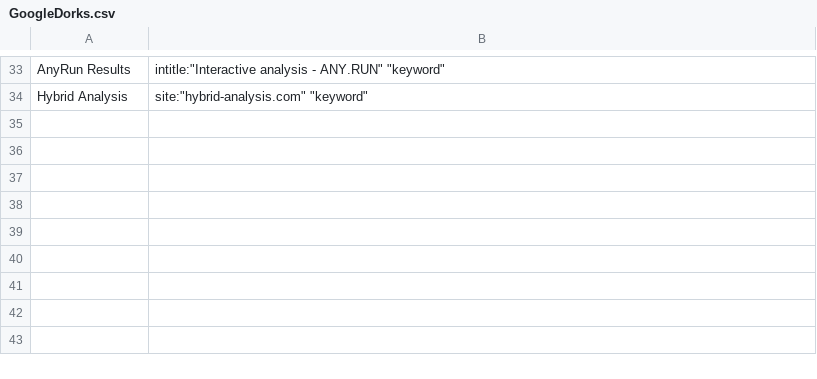
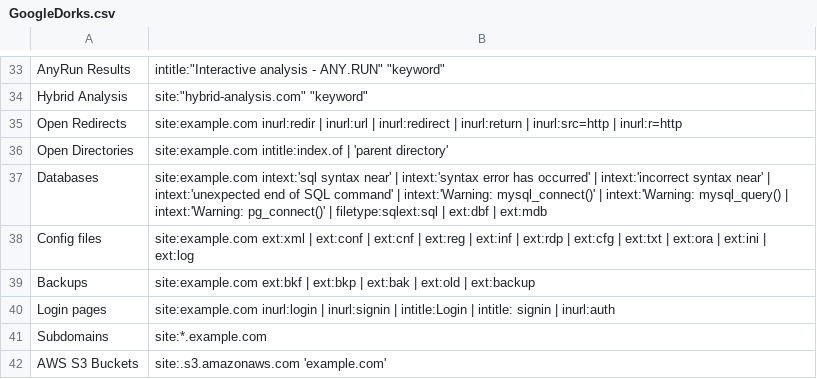
Before and after one commit to BushidoUK/OSINT-SearchOperators, a CSV file: GoogleDorks.csv, drawn as a sheet; only a part is shown, gaps mark what is left out.

Commit message:
Update GoogleDorks.csv

```diff
--- a/GoogleDorks.csv
+++ b/GoogleDorks.csv
@@ -34 +34,9 @@ AnyRun Results,"intitle:""Interactive analysis - ANY.RUN"" ""keyword"""
 Hybrid Analysis,"site:""hybrid-analysis.com"" ""keyword"""
+Open Redirects,site:example.com inurl:redir | inurl:url | inurl:redirect | inurl:return | inurl:src=http | inurl:r=http
+Open Directories,site:example.com intitle:index.of  | 'parent directory'
+Databases,site:example.com intext:'sql syntax near' | intext:'syntax error has occurred' | intext:'incorrect syntax near' | intext:'unexpected end of SQL command' | intext:'Warning: mysql_connect()' | intext:'Warning: mysql_query() | intext:'Warning: pg_connect()' | filetype:sqlext:sql | ext:dbf | ext:mdb
+Config files,site:example.com ext:xml | ext:conf | ext:cnf | ext:reg | ext:inf | ext:rdp | ext:cfg | ext:txt | ext:ora | ext:ini | ext:log
+Backups,site:example.com ext:bkf | ext:bkp | ext:bak | ext:old | ext:backup
+Login pages,site:example.com inurl:login | inurl:signin | intitle:Login | intitle: signin | inurl:auth
+Subdomains,site:*.example.com
+AWS S3 Buckets,site:.s3.amazonaws.com 'example.com'
```
